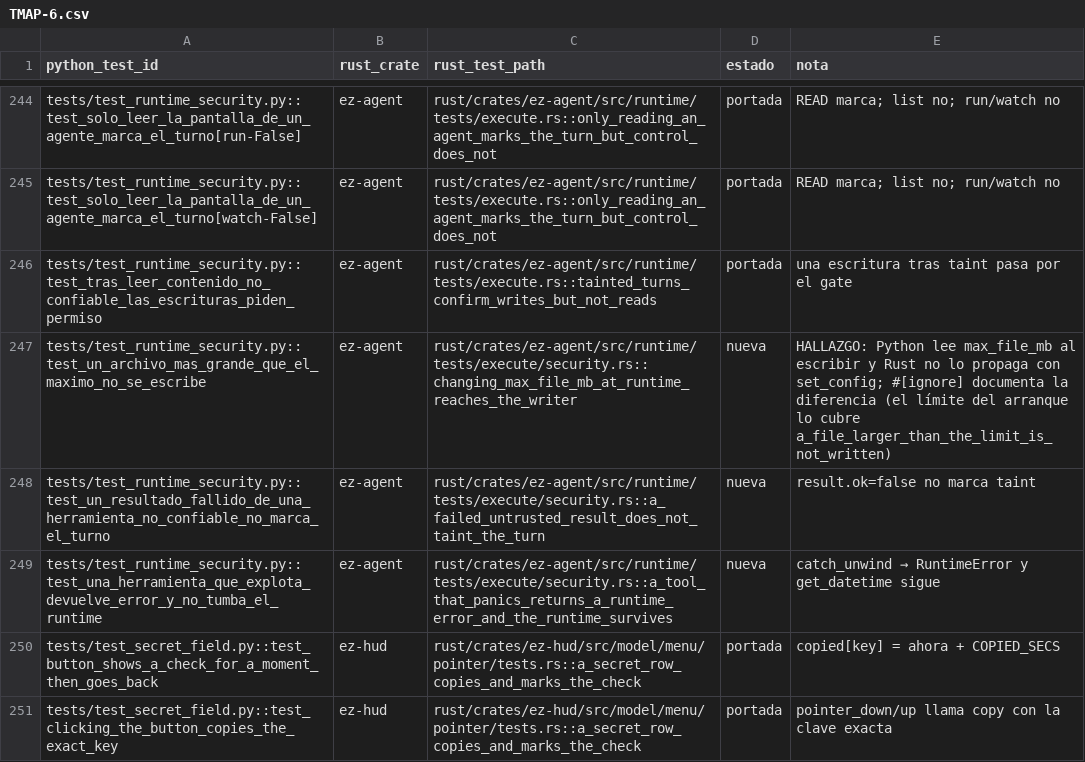
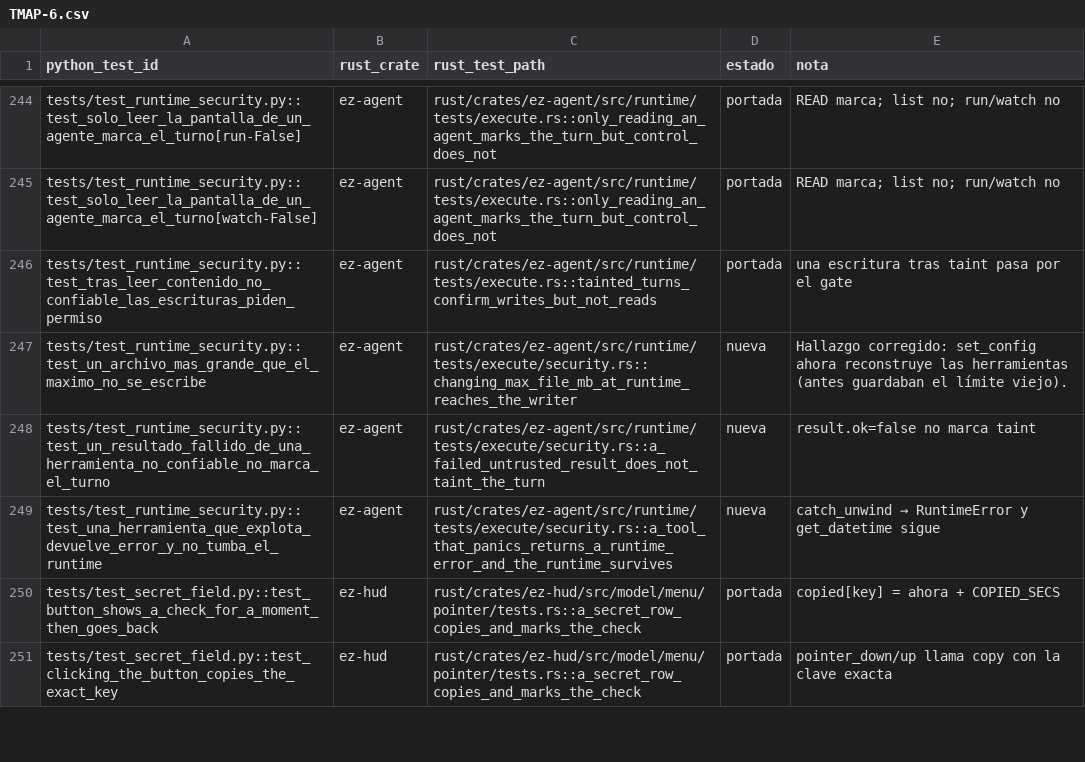
Before and after one commit to JDMoreu/EzAgent, a CSV file: parity/test-map/TMAP-6.csv, drawn as a sheet; only a part is shown, gaps mark what is left out.

```diff
--- a/parity/test-map/TMAP-6.csv
+++ b/parity/test-map/TMAP-6.csv
@@ -246,3 +246,3 @@ tests/test_runtime_security.py::test_solo_leer_la_pantalla_de_un_agente_marca_el
 tests/test_runtime_security.py::test_tras_leer_contenido_no_confiable_las_escrituras_piden_permiso,ez-agent,rust/crates/ez-agent/src/runtime/tests/execute.rs::tainted_turns_confirm_writes_but_not_reads,portada,una escritura tras taint pasa por el gate
-tests/test_runtime_security.py::test_un_archivo_mas_grande_que_el_maximo_no_se_escribe,ez-agent,rust/crates/ez-agent/src/runtime/tests/execute/security.rs::changing_max_file_mb_at_runtime_reaches_the_writer,nueva,HALLAZGO: Python lee max_file_mb al escribir y Rust no lo propaga con set_config; #[ignore] documenta la diferencia (el límite del arranque lo cubre a_file_larger_than_the_limit_is_not_written)
+tests/test_runtime_security.py::test_un_archivo_mas_grande_que_el_maximo_no_se_escribe,ez-agent,rust/crates/ez-agent/src/runtime/tests/execute/security.rs::changing_max_file_mb_at_runtime_reaches_the_writer,nueva,Hallazgo corregido: set_config ahora reconstruye las herramientas (antes guardaban el límite viejo).
 tests/test_runtime_security.py::test_un_resultado_fallido_de_una_herramienta_no_confiable_no_marca_el_turno,ez-agent,rust/crates/ez-agent/src/runtime/tests/execute/security.rs::a_failed_untrusted_result_does_not_taint_the_turn,nueva,result.ok=false no marca taint
```
Also changed, not shown: 2 other files.
